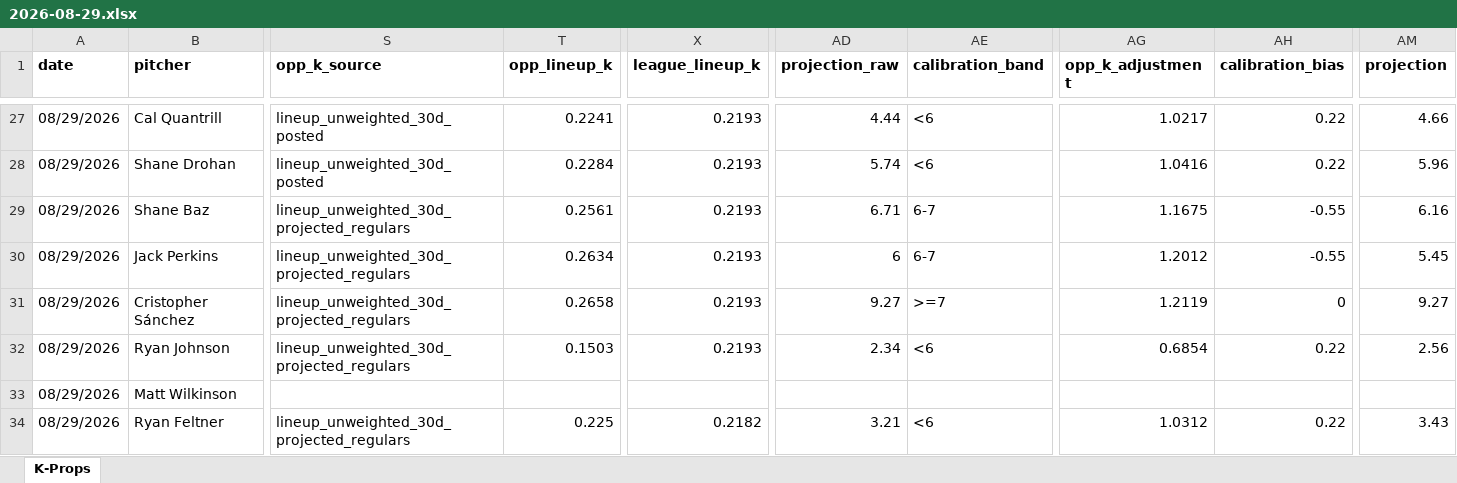
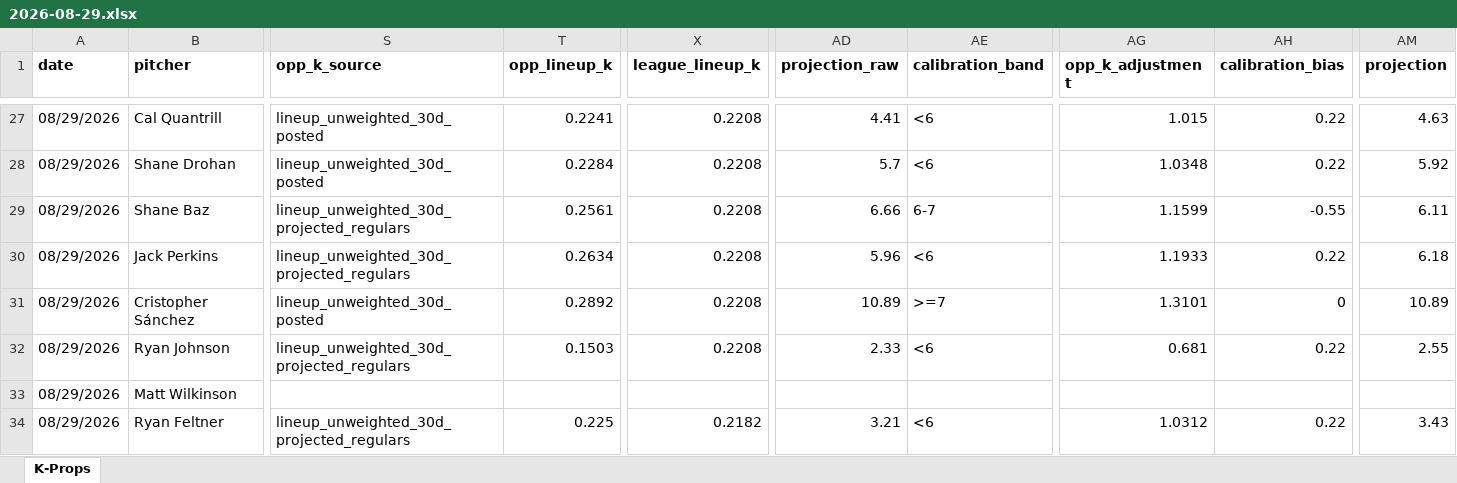
Before and after one commit to flychico/lydiaslab, an Excel workbook: data/k-props/2026-08-29.xlsx, sheet K-Props, drawn as a sheet; only a part is shown, gaps mark what is left out; values as stored, in another font and other column widths than the file's, no borders; the diff covers the shown part only; the diff names each change by its address in the sheet, - before the commit and + after, or states it on an @@ line.

```diff
--- a/data/k-props/2026-08-29.xlsx (sheet K-Props)
+++ b/data/k-props/2026-08-29.xlsx (sheet K-Props)
-X27:X32 (league_lineup_k): 0.2193
+X27:X32 (league_lineup_k): 0.2208
-AD27 (projection_raw): 4.44
+AD27 (projection_raw): 4.41
-AG27 (opp_k_adjustment): 1.0217
+AG27 (opp_k_adjustment): 1.015
-AM27 (projection): 4.66
+AM27 (projection): 4.63
-AD28 (projection_raw): 5.74
+AD28 (projection_raw): 5.7
-AG28 (opp_k_adjustment): 1.0416
+AG28 (opp_k_adjustment): 1.0348
-AM28 (projection): 5.96
+AM28 (projection): 5.92
-AD29 (projection_raw): 6.71
+AD29 (projection_raw): 6.66
-AG29 (opp_k_adjustment): 1.1675
+AG29 (opp_k_adjustment): 1.1599
-AM29 (projection): 6.16
+AM29 (projection): 6.11
-AD30 (projection_raw): 6
+AD30 (projection_raw): 5.96
-AE30 (calibration_band): 6-7
+AE30 (calibration_band): <6
-AG30 (opp_k_adjustment): 1.2012
+AG30 (opp_k_adjustment): 1.1933
-AH30 (calibration_bias): -0.55
+AH30 (calibration_bias): 0.22
-AM30 (projection): 5.45
+AM30 (projection): 6.18
-S31 (opp_k_source): lineup_unweighted_30d_projected_regulars
+S31 (opp_k_source): lineup_unweighted_30d_posted
-T31 (opp_lineup_k): 0.2658
+T31 (opp_lineup_k): 0.2892
-AD31 (projection_raw): 9.27
+AD31 (projection_raw): 10.89
-AG31 (opp_k_adjustment): 1.2119
+AG31 (opp_k_adjustment): 1.3101
-AM31 (projection): 9.27
+AM31 (projection): 10.89
-AD32 (projection_raw): 2.34
+AD32 (projection_raw): 2.33
-AG32 (opp_k_adjustment): 0.6854
+AG32 (opp_k_adjustment): 0.681
-AM32 (projection): 2.56
+AM32 (projection): 2.55
```
Also changed, not shown: 1 added row, 1 removed row and 183 edited cells elsewhere in this sheet, 12 other files.
